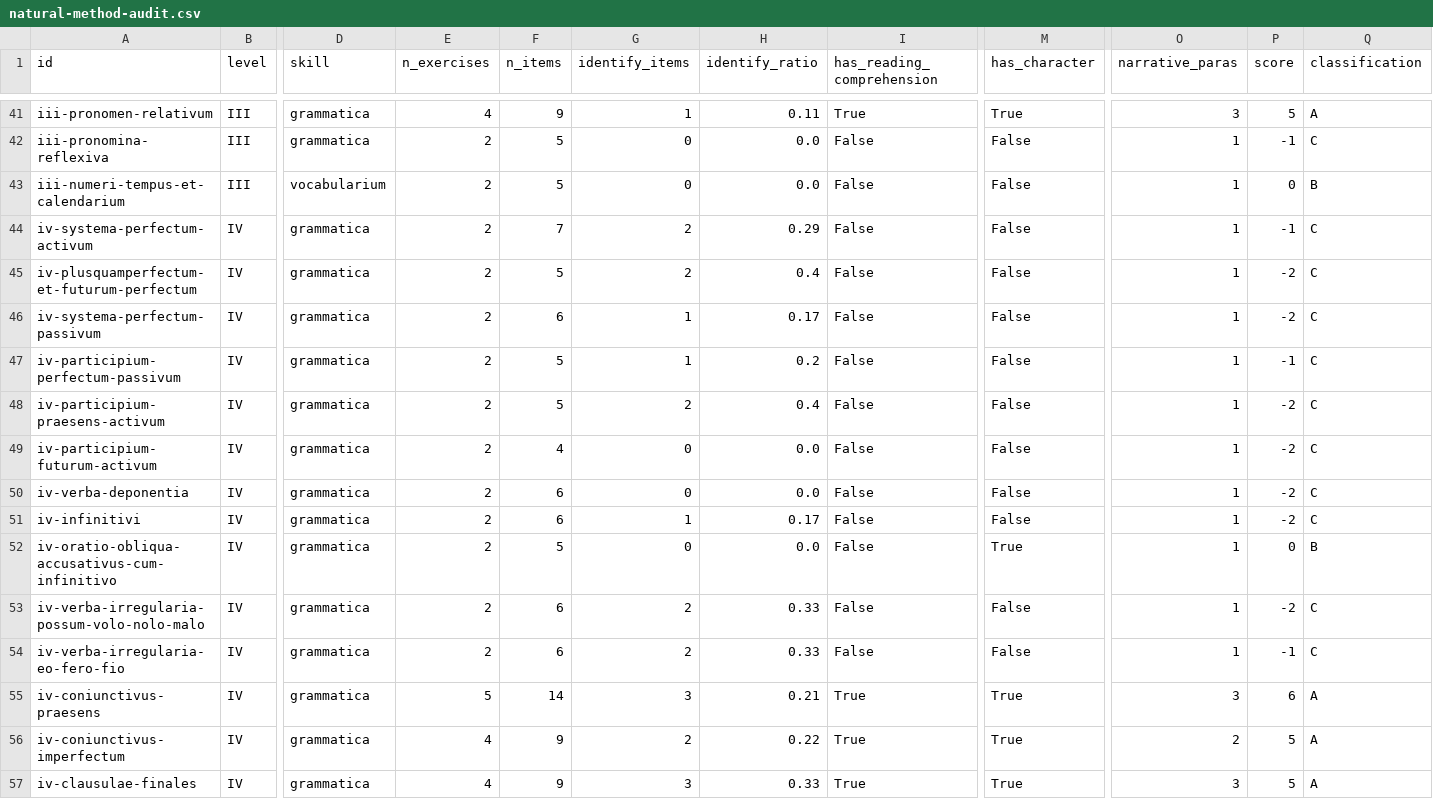
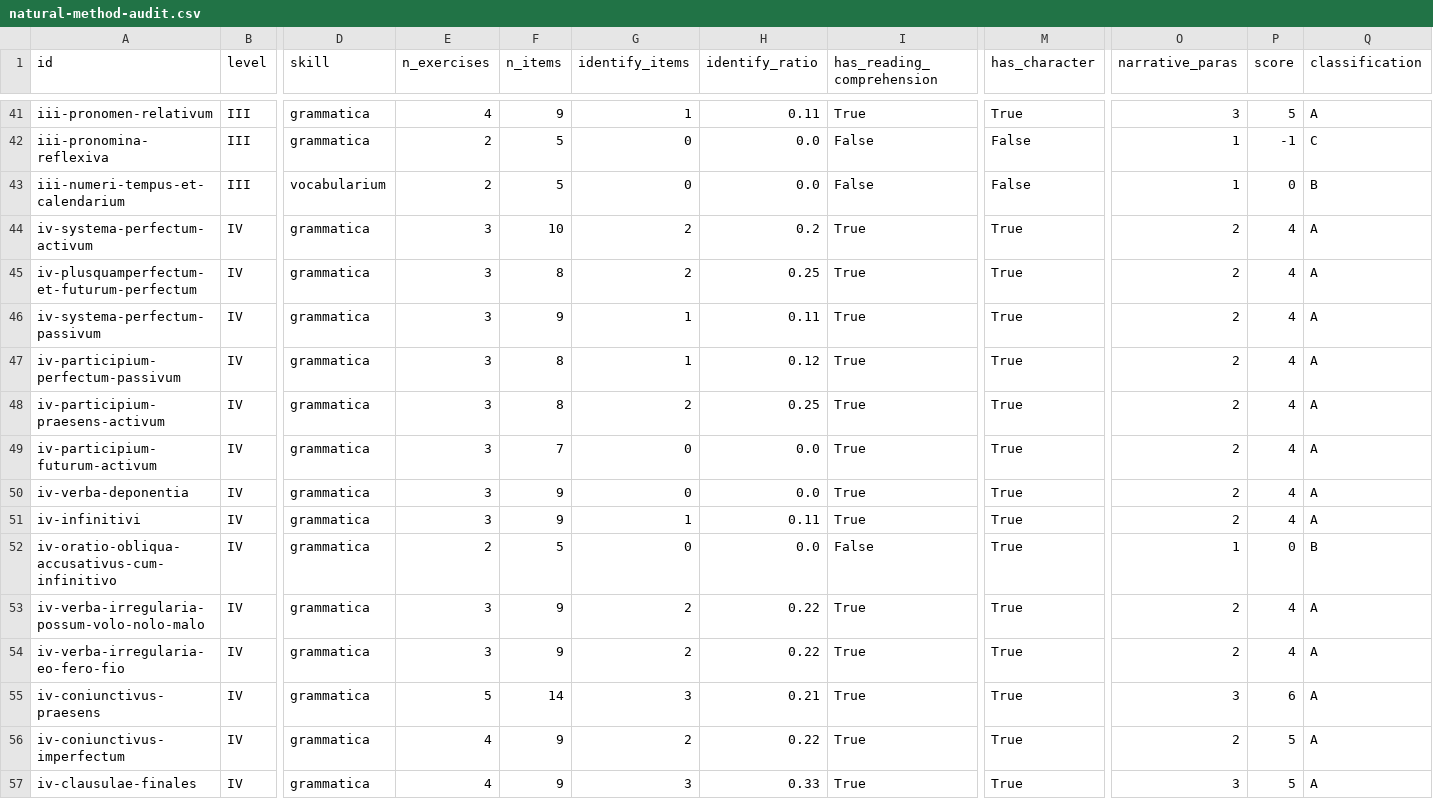
Before and after one commit to renangrossi/lectioneslatinae, a CSV file: docs/natural-method-audit.csv, drawn as a sheet; only a part is shown, gaps mark what is left out; the diff covers the shown part only; the diff names each change by its address in the sheet, - before the commit and + after, or states it on an @@ line.

```diff
--- a/docs/natural-method-audit.csv
+++ b/docs/natural-method-audit.csv
-E44:E51 (n_exercises): 2
+E44:E51 (n_exercises): 3
-F44 (n_items): 7
+F44 (n_items): 10
-H44 (identify_ratio): 0.29
+H44 (identify_ratio): 0.2
-I44:I51 (has_reading_comprehension): False
+I44:I51 (has_reading_comprehension): True
-M44:M51 (has_character): False
+M44:M51 (has_character): True
-O44:O51 (narrative_paras): 1
+O44:O51 (narrative_paras): 2
-P44 (score): -1
+P44 (score): 4
-Q44:Q51 (classification): C
+Q44:Q51 (classification): A
-F45 (n_items): 5
+F45 (n_items): 8
-H45 (identify_ratio): 0.4
+H45 (identify_ratio): 0.25
-P45:P46 (score): -2
+P45:P46 (score): 4
-F46 (n_items): 6
+F46 (n_items): 9
-H46 (identify_ratio): 0.17
+H46 (identify_ratio): 0.11
-F47:F48 (n_items): 5
+F47:F48 (n_items): 8
-H47 (identify_ratio): 0.2
+H47 (identify_ratio): 0.12
-P47 (score): -1
+P47 (score): 4
-H48 (identify_ratio): 0.4
+H48 (identify_ratio): 0.25
-P48:P51 (score): -2
+P48:P51 (score): 4
-F49 (n_items): 4
+F49 (n_items): 7
-F50:F51 (n_items): 6
+F50:F51 (n_items): 9
-H51 (identify_ratio): 0.17
+H51 (identify_ratio): 0.11
-E53:E54 (n_exercises): 2
+E53:E54 (n_exercises): 3
-F53:F54 (n_items): 6
+F53:F54 (n_items): 9
-H53:H54 (identify_ratio): 0.33
+H53:H54 (identify_ratio): 0.22
-I53:I54 (has_reading_comprehension): False
+I53:I54 (has_reading_comprehension): True
-M53:M54 (has_character): False
+M53:M54 (has_character): True
-O53:O54 (narrative_paras): 1
+O53:O54 (narrative_paras): 2
-P53 (score): -2
+P53 (score): 4
-Q53:Q54 (classification): C
+Q53:Q54 (classification): A
-P54 (score): -1
+P54 (score): 4
```
Also changed, not shown: 16 edited cells elsewhere in this file.
